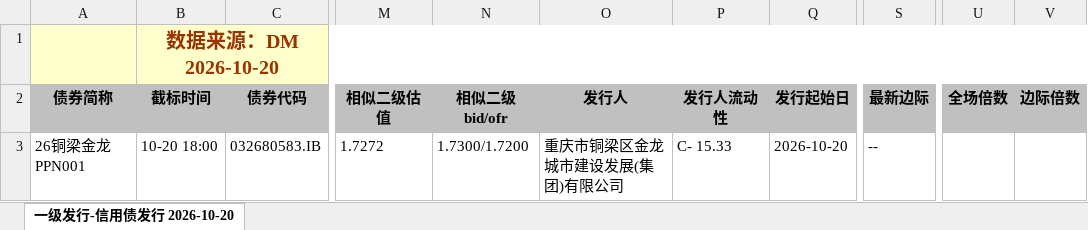
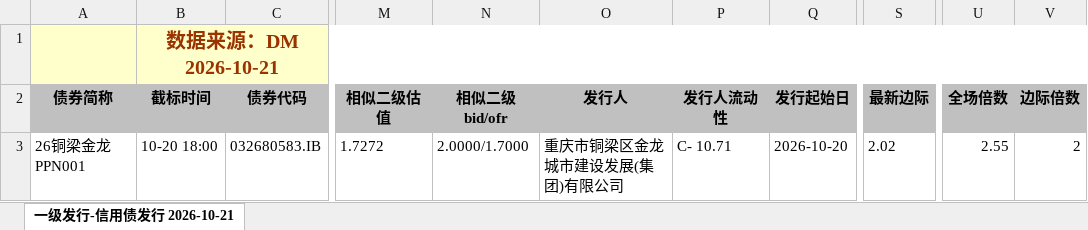
Before and after one commit to geomouse/innodealing-bond-export, an Excel workbook: data/credit_bond_2026-10-20.xlsx, sheet 一级发行-信用债发行 2026-10-21, drawn as a sheet; only a part is shown, gaps mark what is left out; values as stored, in another font and other column widths than the file's, no borders; charts and pictures not drawn; the diff names each change by its address in the sheet, - before the commit and + after, or states it on an @@ line.

```diff
--- a/data/credit_bond_2026-10-20.xlsx (sheet 一级发行-信用债发行 2026-10-21)
+++ b/data/credit_bond_2026-10-20.xlsx (sheet 一级发行-信用债发行 2026-10-21)
-sheet tab: 一级发行-信用债发行 2026-10-20
+sheet tab: 一级发行-信用债发行 2026-10-21
-B1 (截标时间): 数据来源：DM 2026-10-20
+B1 (截标时间): 数据来源：DM 2026-10-21
-N3 (相似二级bid/ofr): 1.7300/1.7200
+N3 (相似二级bid/ofr): 2.0000/1.7000
-P3 (发行人流动性): C- 15.33
+P3 (发行人流动性): C- 10.71
-S3 (最新边际): --
+S3 (最新边际): 2.02
-U3 (全场倍数): (empty)
+U3 (全场倍数): 2.55
-V3 (边际倍数): (empty)
+V3 (边际倍数): 2
```
Also changed, not shown: data/credit_bond_2026-10-19.xlsx, data/credit_bond_all_2026-10-15.xlsx, 11 other files.
